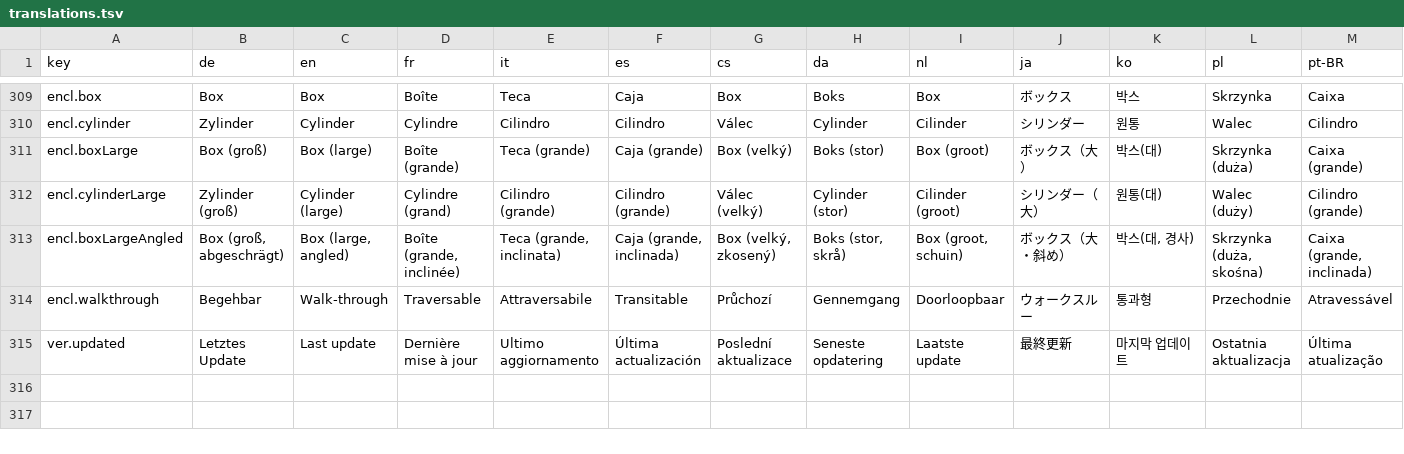
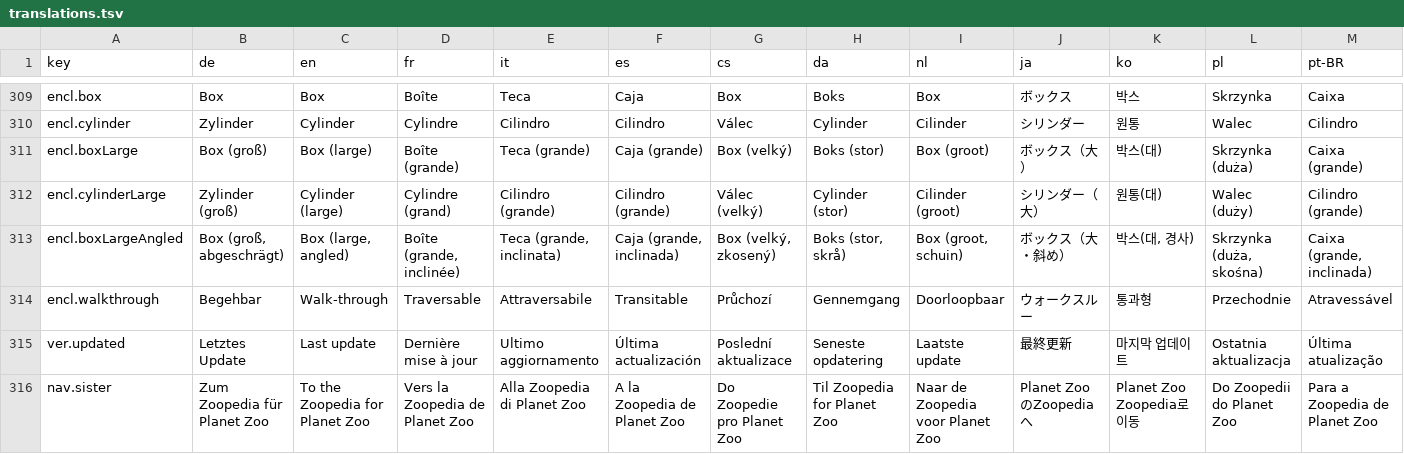
Before and after one commit to ninipisi/Planet-Zoo-2-Zoopedia-by-NINIPISI, a TSV file: i18n/translations.tsv, drawn as a sheet; only a part is shown, gaps mark what is left out; rows hold the shown columns only; the diff names each change by its address in the sheet, - before the commit and + after, or states it on an @@ line.

```diff
--- a/i18n/translations.tsv
+++ b/i18n/translations.tsv
+row 316: nav.sister | Zum Zoopedia für Planet Zoo | To the Zoopedia for Planet Zoo | Vers la Zoopedia de Planet Zoo | Alla Zoopedia di Planet Zoo | A la Zoopedia de Planet Zoo | Do Zoopedie pro Planet Zoo | Til Zoopedia for Planet Zoo | Naar de Zoopedia voor Planet Zoo | Planet Zoo のZoopediaへ | Planet Zoo Zoopedia로 이동 | Do Zoopedii do Planet Zoo | Para a Zoopedia de Planet Zoo
```
Also changed, not shown: 5 other files.
